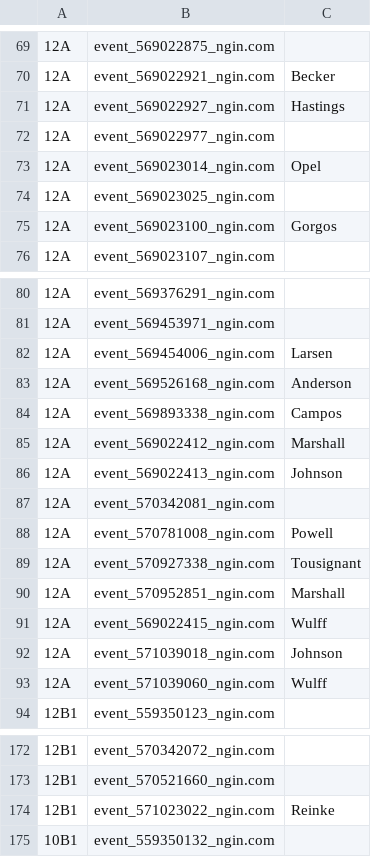
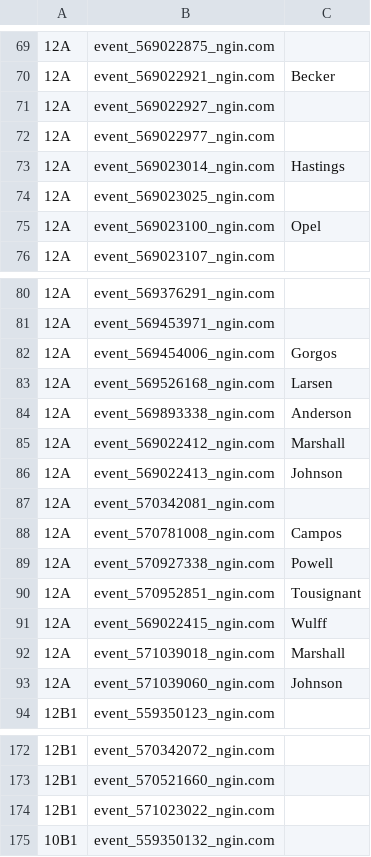
Before and after one commit to norm0/lockerroom, a CSV file: assigned_events.csv, drawn as a sheet; only a part is shown, gaps mark what is left out; the diff names each change by its address in the sheet, - before the commit and + after, or states it on an @@ line.

```diff
--- a/assigned_events.csv
+++ b/assigned_events.csv
-C71: Hastings
+C71: (empty)
-C73: Opel
+C73: Hastings
-C75: Gorgos
+C75: Opel
-C82: Larsen
+C82: Gorgos
-C83: Anderson
+C83: Larsen
-C84: Campos
+C84: Anderson
-C88: Powell
+C88: Campos
-C89: Tousignant
+C89: Powell
-C90: Marshall
+C90: Tousignant
-C92: Johnson
+C92: Marshall
-C93: Wulff
+C93: Johnson
-C174: Reinke
+C174: (empty)
```
Also changed, not shown: 4 other files.
